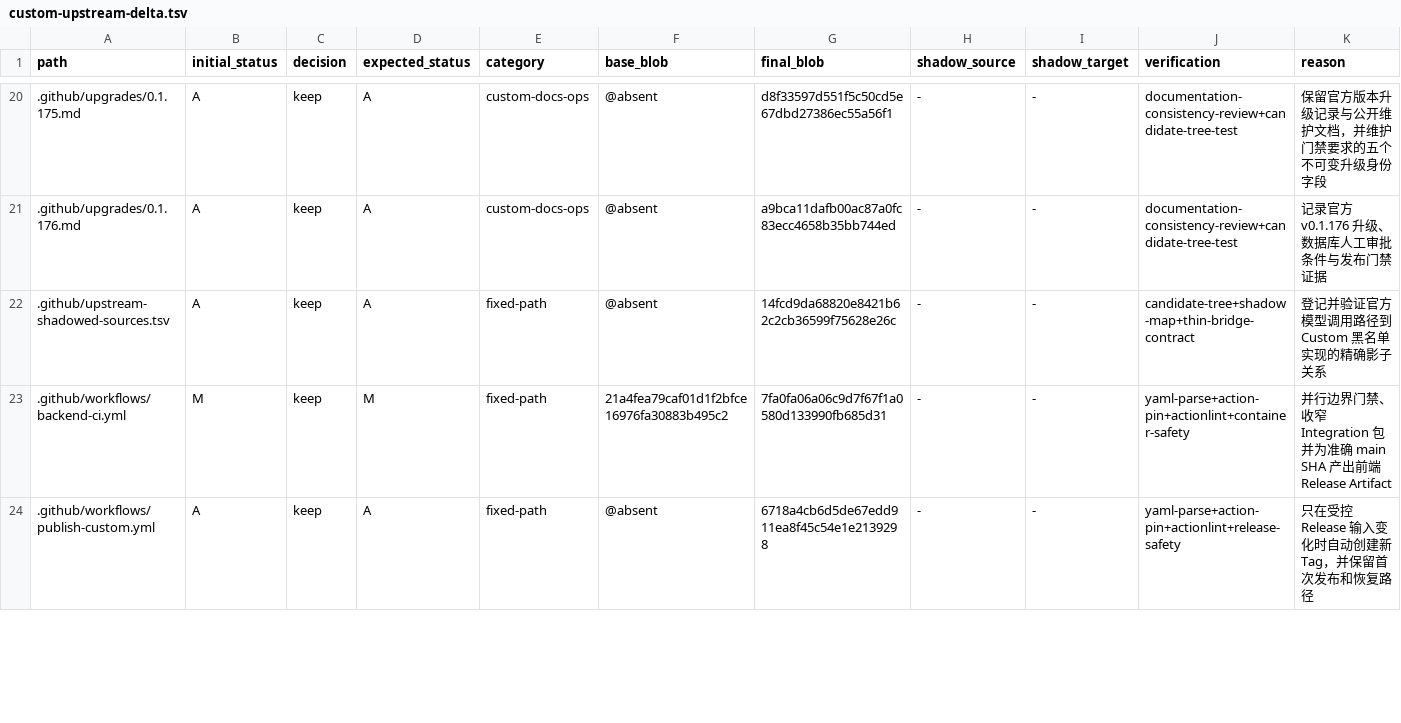
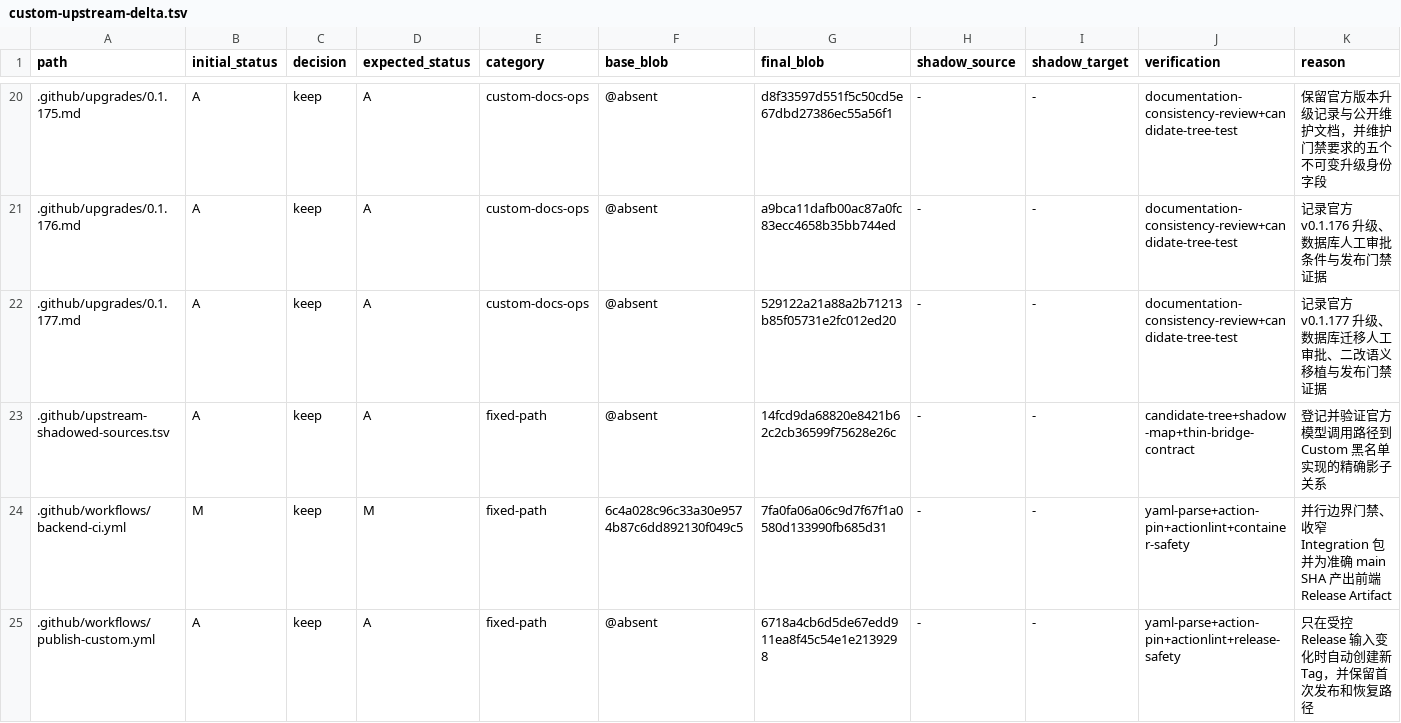
Before and after one commit to o87110/sub2api-custom-public, a TSV file: .github/custom-upstream-delta.tsv, drawn as a sheet; only a part is shown, gaps mark what is left out; the diff covers the shown part only.

Commit message:
fix(upgrade): refresh v0.1.177 ledger approvals

```diff
--- a/.github/custom-upstream-delta.tsv
+++ b/.github/custom-upstream-delta.tsv
@@ -21,4 +21,5 @@ path	initial_status	decision	expected_status	category	base_blob	final_blob	shado
 .github/upgrades/0.1.176.md	A	keep	A	custom-docs-ops	@absent	a9bca11dafb00ac87a0fc83ecc4658b35bb744ed	-	-	documentation-consistency-review+candidate-tree-test	记录官方 v0.1.176 升级、数据库人工审批条件与发布门禁证据
+.github/upgrades/0.1.177.md	A	keep	A	custom-docs-ops	@absent	529122a21a88a2b71213b85f05731e2fc012ed20	-	-	documentation-consistency-review+candidate-tree-test	记录官方 v0.1.177 升级、数据库迁移人工审批、二改语义移植与发布门禁证据
 .github/upstream-shadowed-sources.tsv	A	keep	A	fixed-path	@absent	14fcd9da68820e8421b62c2cb36599f75628e26c	-	-	candidate-tree+shadow-map+thin-bridge-contract	登记并验证官方模型调用路径到 Custom 黑名单实现的精确影子关系
-.github/workflows/backend-ci.yml	M	keep	M	fixed-path	21a4fea79caf01d1f2bfce16976fa30883b495c2	7fa0fa06a06c9d7f67f1a0580d133990fb685d31	-	-	yaml-parse+action-pin+actionlint+container-safety	并行边界门禁、收窄 Integration 包并为准确 main SHA 产出前端 Release Artifact
+.github/workflows/backend-ci.yml	M	keep	M	fixed-path	6c4a028c96c33a30e9574b87c6dd892130f049c5	7fa0fa06a06c9d7f67f1a0580d133990fb685d31	-	-	yaml-parse+action-pin+actionlint+container-safety	并行边界门禁、收窄 Integration 包并为准确 main SHA 产出前端 Release Artifact
 .github/workflows/publish-custom.yml	A	keep	A	fixed-path	@absent	6718a4cb6d5de67edd911ea8f45c54e1e2139298	-	-	yaml-parse+action-pin+actionlint+release-safety	只在受控 Release 输入变化时自动创建新 Tag，并保留首次发布和恢复路径
```
Also changed, not shown: 24 edited cells elsewhere in this file, .github/custom-thin-bridge-contract.tsv, 1 other file.
